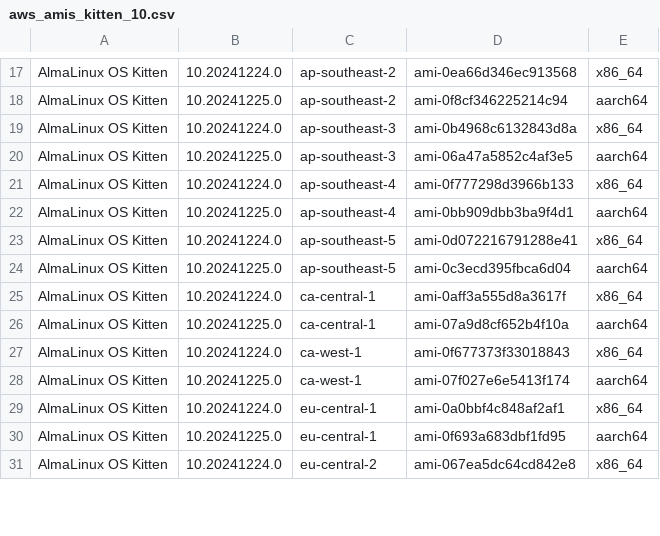
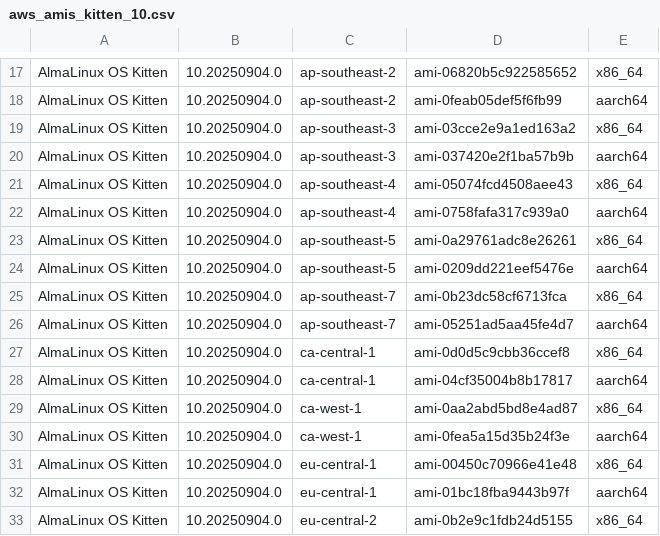
Before and after one commit to AlmaLinux/wiki, a CSV file: docs/.vuepress/public/ci-data/aws_amis_kitten_10.csv, drawn as a sheet; only a part is shown, gaps mark what is left out; the diff covers the shown part only.

Commit message:
Update AlmaLinux OS Kitten community AMIs into the version 10.20250904.0

```diff
--- a/docs/.vuepress/public/ci-data/aws_amis_kitten_10.csv
+++ b/docs/.vuepress/public/ci-data/aws_amis_kitten_10.csv
@@ -17,15 +17,17 @@
-"AlmaLinux OS Kitten","10.20241224.0","ap-southeast-2","ami-0ea66d346ec913568","x86_64"
-"AlmaLinux OS Kitten","10.20241225.0","ap-southeast-2","ami-0f8cf346225214c94","aarch64"
-"AlmaLinux OS Kitten","10.20241224.0","ap-southeast-3","ami-0b4968c6132843d8a","x86_64"
-"AlmaLinux OS Kitten","10.20241225.0","ap-southeast-3","ami-06a47a5852c4af3e5","aarch64"
-"AlmaLinux OS Kitten","10.20241224.0","ap-southeast-4","ami-0f777298d3966b133","x86_64"
-"AlmaLinux OS Kitten","10.20241225.0","ap-southeast-4","ami-0bb909dbb3ba9f4d1","aarch64"
-"AlmaLinux OS Kitten","10.20241224.0","ap-southeast-5","ami-0d072216791288e41","x86_64"
-"AlmaLinux OS Kitten","10.20241225.0","ap-southeast-5","ami-0c3ecd395fbca6d04","aarch64"
-"AlmaLinux OS Kitten","10.20241224.0","ca-central-1","ami-0aff3a555d8a3617f","x86_64"
-"AlmaLinux OS Kitten","10.20241225.0","ca-central-1","ami-07a9d8cf652b4f10a","aarch64"
-"AlmaLinux OS Kitten","10.20241224.0","ca-west-1","ami-0f677373f33018843","x86_64"
-"AlmaLinux OS Kitten","10.20241225.0","ca-west-1","ami-07f027e6e5413f174","aarch64"
-"AlmaLinux OS Kitten","10.20241224.0","eu-central-1","ami-0a0bbf4c848af2af1","x86_64"
-"AlmaLinux OS Kitten","10.20241225.0","eu-central-1","ami-0f693a683dbf1fd95","aarch64"
-"AlmaLinux OS Kitten","10.20241224.0","eu-central-2","ami-067ea5dc64cd842e8","x86_64"
+"AlmaLinux OS Kitten","10.20250904.0","ap-southeast-2","ami-06820b5c922585652","x86_64"
+"AlmaLinux OS Kitten","10.20250904.0","ap-southeast-2","ami-0feab05def5f6fb99","aarch64"
+"AlmaLinux OS Kitten","10.20250904.0","ap-southeast-3","ami-03cce2e9a1ed163a2","x86_64"
+"AlmaLinux OS Kitten","10.20250904.0","ap-southeast-3","ami-037420e2f1ba57b9b","aarch64"
+"AlmaLinux OS Kitten","10.20250904.0","ap-southeast-4","ami-05074fcd4508aee43","x86_64"
+"AlmaLinux OS Kitten","10.20250904.0","ap-southeast-4","ami-0758fafa317c939a0","aarch64"
+"AlmaLinux OS Kitten","10.20250904.0","ap-southeast-5","ami-0a29761adc8e26261","x86_64"
+"AlmaLinux OS Kitten","10.20250904.0","ap-southeast-5","ami-0209dd221eef5476e","aarch64"
+"AlmaLinux OS Kitten","10.20250904.0","ap-southeast-7","ami-0b23dc58cf6713fca","x86_64"
+"AlmaLinux OS Kitten","10.20250904.0","ap-southeast-7","ami-05251ad5aa45fe4d7","aarch64"
+"AlmaLinux OS Kitten","10.20250904.0","ca-central-1","ami-0d0d5c9cbb36ccef8","x86_64"
+"AlmaLinux OS Kitten","10.20250904.0","ca-central-1","ami-04cf35004b8b17817","aarch64"
+"AlmaLinux OS Kitten","10.20250904.0","ca-west-1","ami-0aa2abd5bd8e4ad87","x86_64"
+"AlmaLinux OS Kitten","10.20250904.0","ca-west-1","ami-0fea5a15d35b24f3e","aarch64"
+"AlmaLinux OS Kitten","10.20250904.0","eu-central-1","ami-00450c70966e41e48","x86_64"
+"AlmaLinux OS Kitten","10.20250904.0","eu-central-1","ami-01bc18fba9443b97f","aarch64"
+"AlmaLinux OS Kitten","10.20250904.0","eu-central-2","ami-0b2e9c1fdb24d5155","x86_64"
```
Also changed, not shown: 2 added rows and 90 edited cells elsewhere in this file, 1 other file.
